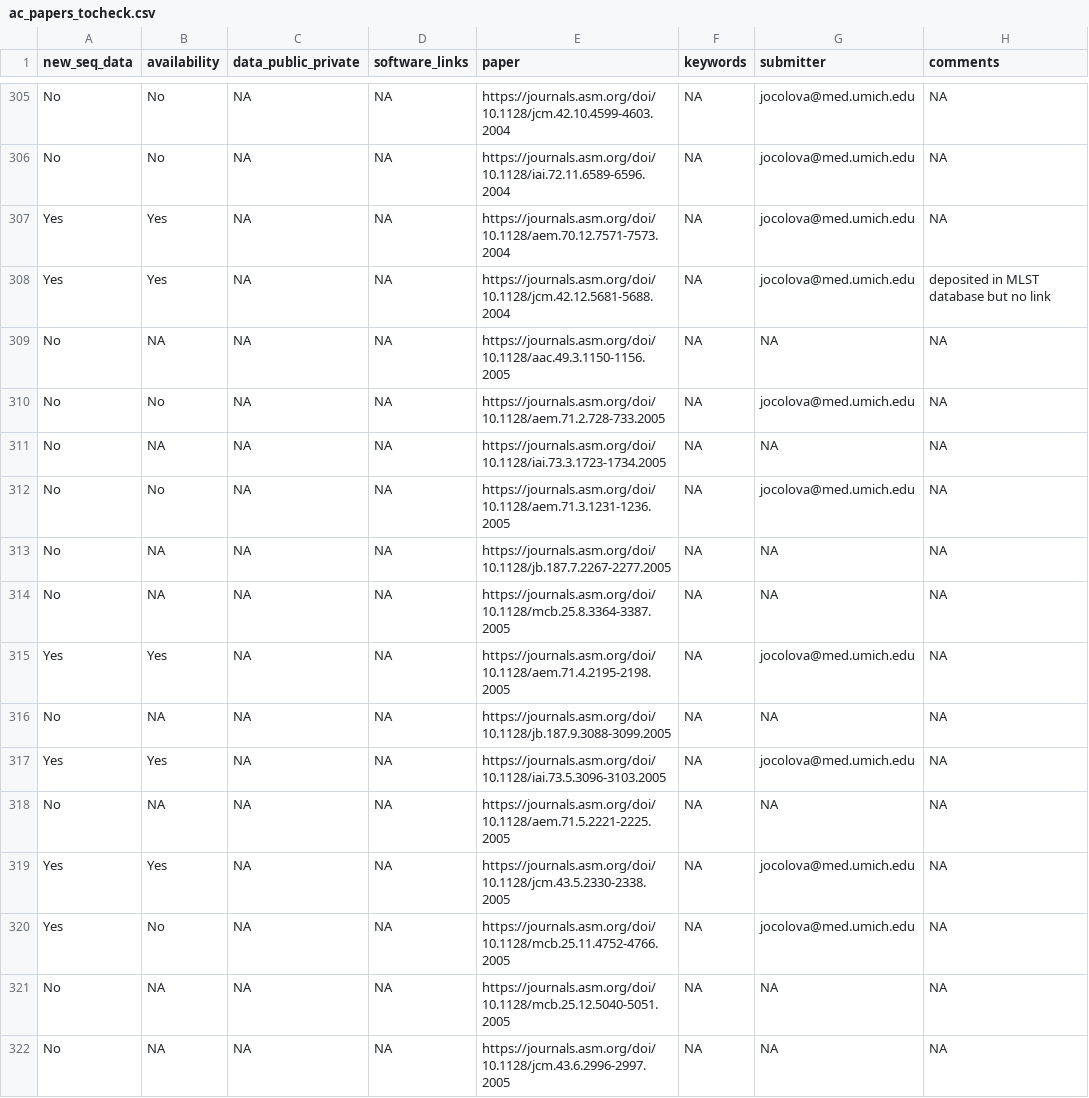
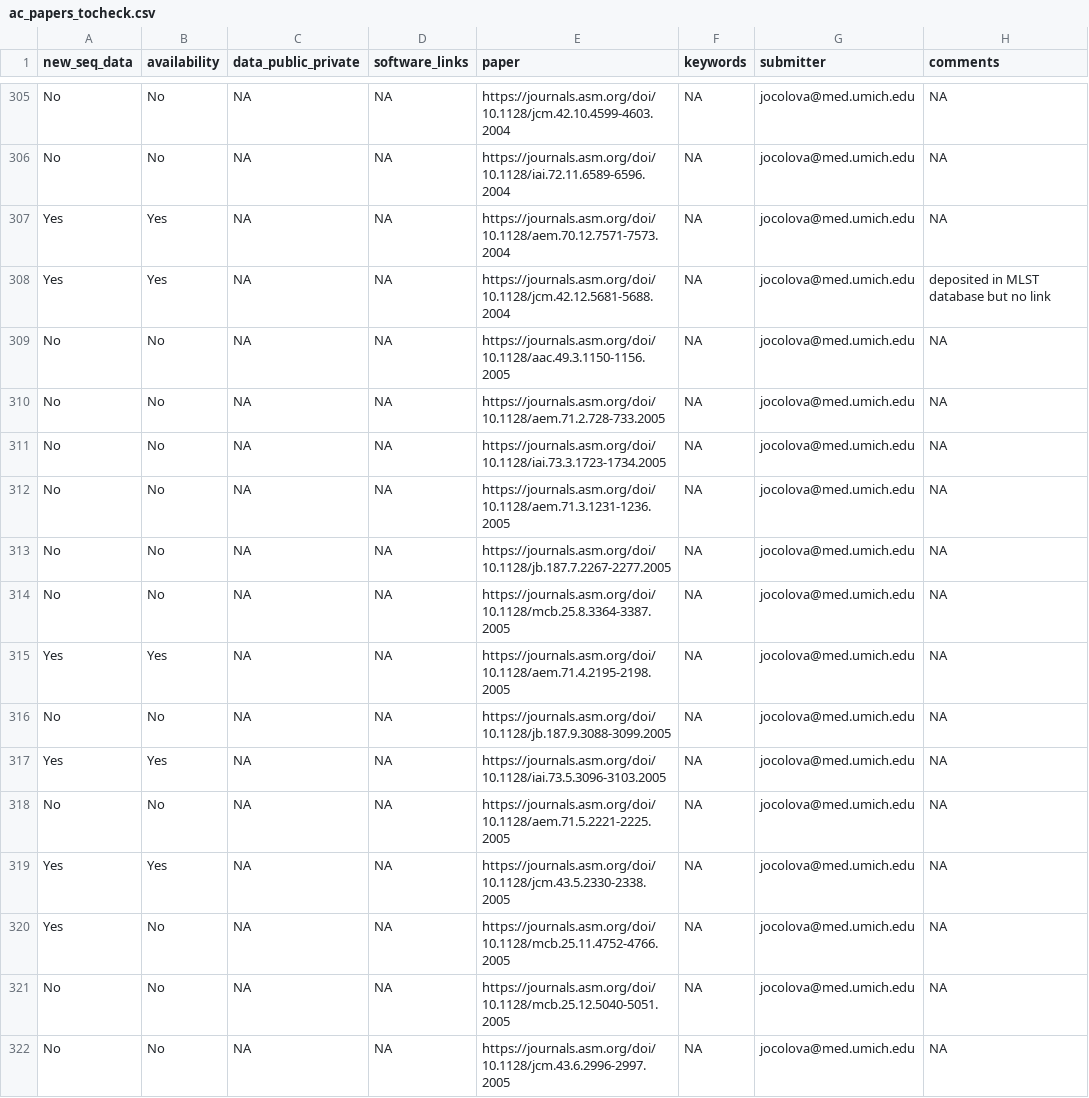
Before and after one commit to SchlossLab/Colovas_Data_Accessibility, a CSV file: ac_papers_tocheck.csv, drawn as a sheet; only a part is shown, gaps mark what is left out; the diff covers the shown part only; the diff names each change by its address in the sheet, - before the commit and + after, or states it on an @@ line.

Commit message:
continued checking

```diff
--- a/ac_papers_tocheck.csv
+++ b/ac_papers_tocheck.csv
-B309 (availability): NA
+B309 (availability): No
-G309 (submitter): NA
+G309 (submitter): jocolova@med.umich.edu
-B311 (availability): NA
+B311 (availability): No
-G311 (submitter): NA
+G311 (submitter): jocolova@med.umich.edu
-B313:B314 (availability): NA
+B313:B314 (availability): No
-G313:G314 (submitter): NA
+G313:G314 (submitter): jocolova@med.umich.edu
-B316 (availability): NA
+B316 (availability): No
-G316 (submitter): NA
+G316 (submitter): jocolova@med.umich.edu
-B318 (availability): NA
+B318 (availability): No
-G318 (submitter): NA
+G318 (submitter): jocolova@med.umich.edu
-B321:B322 (availability): NA
+B321:B322 (availability): No
-G321:G322 (submitter): NA
+G321:G322 (submitter): jocolova@med.umich.edu
```
Also changed, not shown: 53 edited cells elsewhere in this file.
